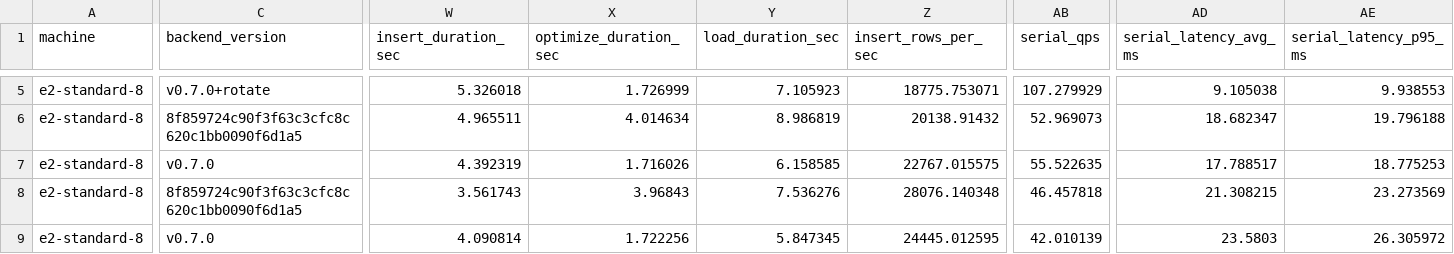
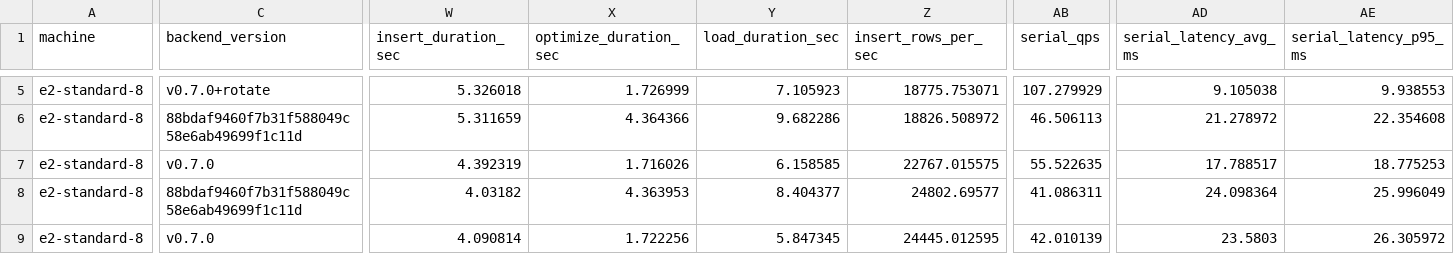
Before and after one commit to gorse-io/xvec, a CSV file: docs/benchmark-flat.csv, drawn as a sheet; only a part is shown, gaps mark what is left out; the diff covers the shown part only; the diff names each change by its address in the sheet, - before the commit and + after, or states it on an @@ line.

```diff
--- a/docs/benchmark-flat.csv
+++ b/docs/benchmark-flat.csv
-C6 (backend_version): 8f859724c90f3f63c3cfc8c620c1bb0090f6d1a5
+C6 (backend_version): 88bdaf9460f7b31f588049c58e6ab49699f1c11d
-W6 (insert_duration_sec): 4.965511
+W6 (insert_duration_sec): 5.311659
-X6 (optimize_duration_sec): 4.014634
+X6 (optimize_duration_sec): 4.364366
-Y6 (load_duration_sec): 8.986819
+Y6 (load_duration_sec): 9.682286
-Z6 (insert_rows_per_sec): 20138.91432
+Z6 (insert_rows_per_sec): 18826.508972
-AB6 (serial_qps): 52.969073
+AB6 (serial_qps): 46.506113
-AD6 (serial_latency_avg_ms): 18.682347
+AD6 (serial_latency_avg_ms): 21.278972
-AE6 (serial_latency_p95_ms): 19.796188
+AE6 (serial_latency_p95_ms): 22.354608
-C8 (backend_version): 8f859724c90f3f63c3cfc8c620c1bb0090f6d1a5
+C8 (backend_version): 88bdaf9460f7b31f588049c58e6ab49699f1c11d
-W8 (insert_duration_sec): 3.561743
+W8 (insert_duration_sec): 4.03182
-X8 (optimize_duration_sec): 3.96843
+X8 (optimize_duration_sec): 4.363953
-Y8 (load_duration_sec): 7.536276
+Y8 (load_duration_sec): 8.404377
-Z8 (insert_rows_per_sec): 28076.140348
+Z8 (insert_rows_per_sec): 24802.69577
-AB8 (serial_qps): 46.457818
+AB8 (serial_qps): 41.086311
-AD8 (serial_latency_avg_ms): 21.308215
+AD8 (serial_latency_avg_ms): 24.098364
-AE8 (serial_latency_p95_ms): 23.273569
+AE8 (serial_latency_p95_ms): 25.996049
```
Also changed, not shown: 60 edited cells elsewhere in this file, docs/benchmark-hnsw.csv, 15 other files.
